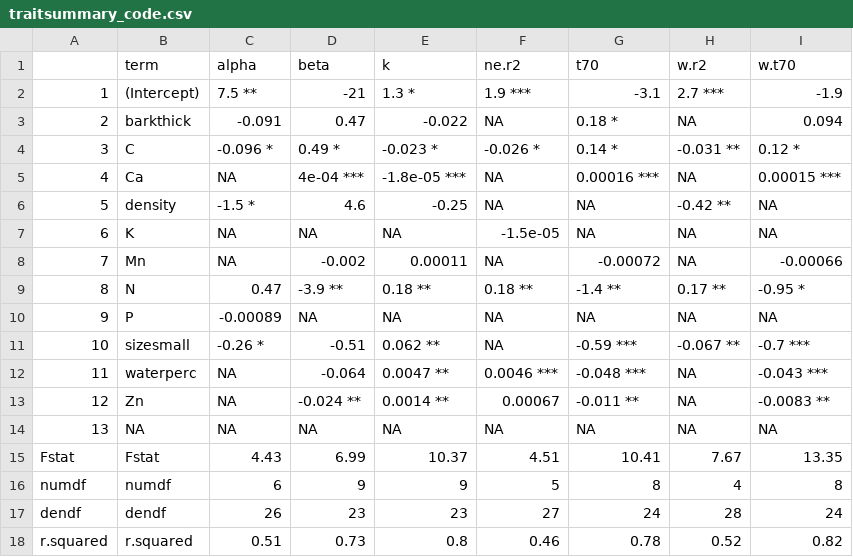
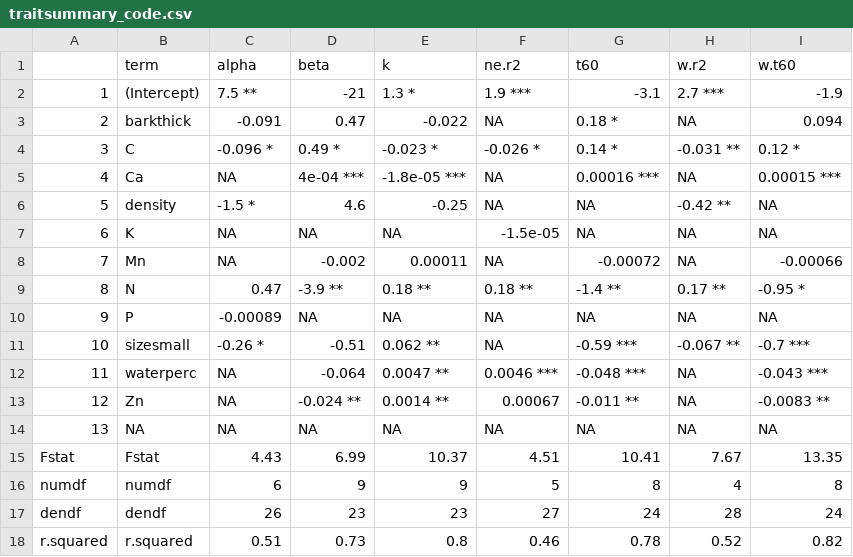
Before and after one commit to Zanne-Lab/communityVchemistry, a CSV file: output/traitsummary_code.csv, drawn as a sheet.

Commit message:
adds update taxonomy from previous fungal endo repo; adds functions to make figures -- up to woodTraits_explainDecay.Rmd

```diff
--- a/output/traitsummary_code.csv
+++ b/output/traitsummary_code.csv
@@ -1,2 +1,2 @@
-"","term","alpha","beta","k","ne.r2","t70","w.r2","w.t70"
+"","term","alpha","beta","k","ne.r2","t60","w.r2","w.t60"
 "1","(Intercept)","7.5 **","-21 ","1.3 *","1.9 ***","-3.1 ","2.7 ***","-1.9 "
```
Also changed, not shown: 15 other files.
